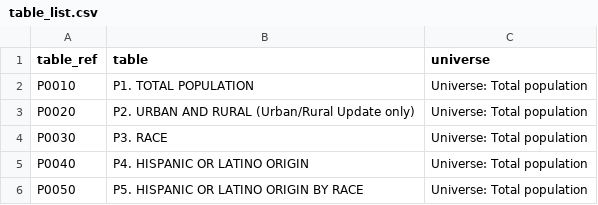
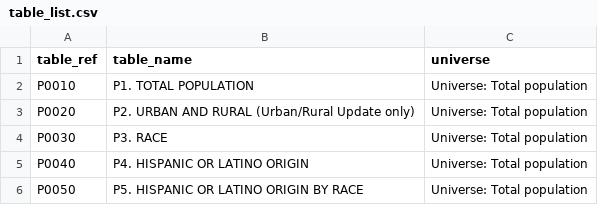
Before and after one commit to GL-Li/totalcensus, a CSV file: data_raw/table_list.csv, drawn as a sheet; only a part is shown.

```diff
--- a/data_raw/table_list.csv
+++ b/data_raw/table_list.csv
@@ -1,2 +1,2 @@
-table_ref, table, universe
+table_ref, table_name, universe
 P0010, P1. TOTAL POPULATION, Universe: Total population
```
Also changed, not shown: data_raw/geographic_header_dictionary.csv, 41 other files.
